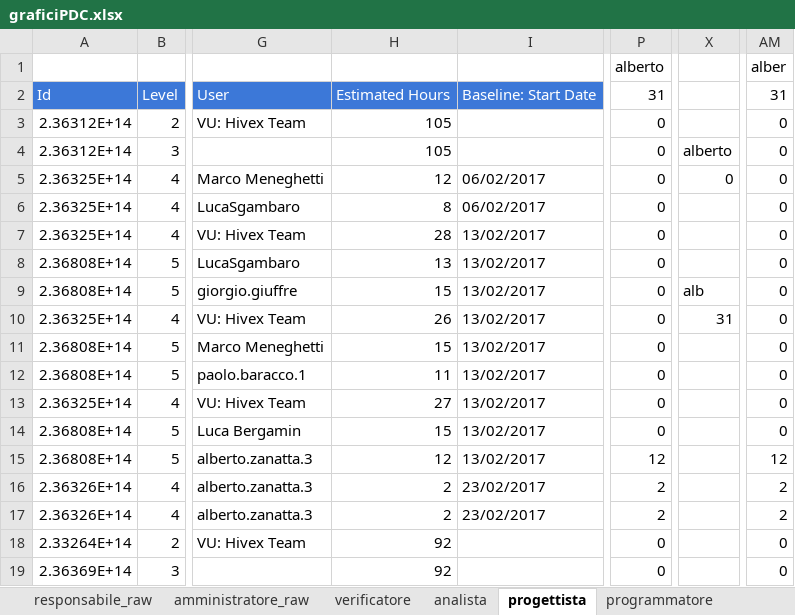
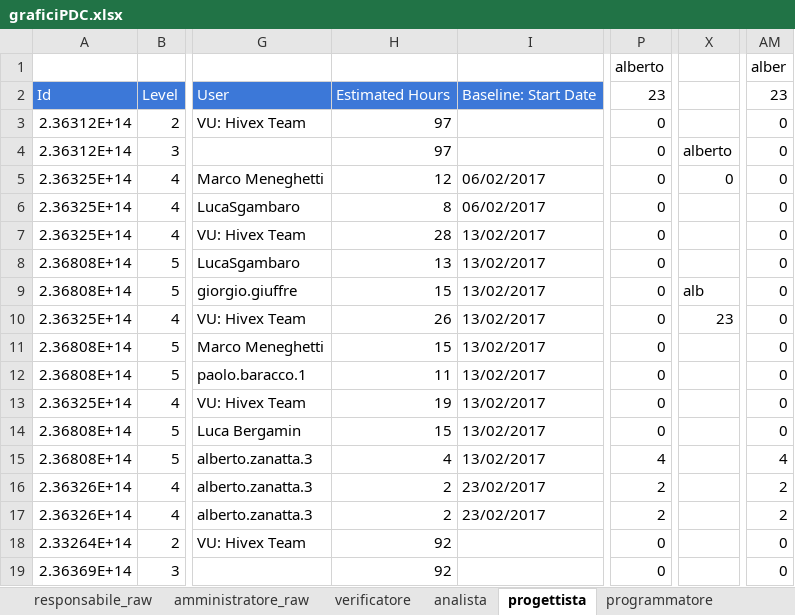
Before and after one commit to hivex-unipd/swedesigner-doc, an Excel workbook: Esterni/Piano_di_progetto/files/graficiPDC.xlsx, sheet progettista, drawn as a sheet; only a part is shown, gaps mark what is left out; values as stored, in another font and other column widths than the file's, no borders; the diff names each change by its address in the sheet, - before the commit and + after, or states it on an @@ line.

```diff
--- a/Esterni/Piano_di_progetto/files/graficiPDC.xlsx (sheet progettista)
+++ b/Esterni/Piano_di_progetto/files/graficiPDC.xlsx (sheet progettista)
-P2: 31
+P2: 23
-AM2: 31
+AM2: 23
-H3:H4: 105
+H3:H4: 97
-X10: 31
+X10: 23
-H13: 27
+H13: 19
-H15: 12
+H15: 4
-P15: 12
+P15: 4
-AM15: 12
+AM15: 4
```
Also changed, not shown: sheet GRAFICI PA, sheet GRAFICI PDC, sheet verificatore, sheet GRAFICI VV, sheet GRAFICI, sheet GRAFICI rendicontabili, 2 more sheets, charts or pictures, 1 other file.
